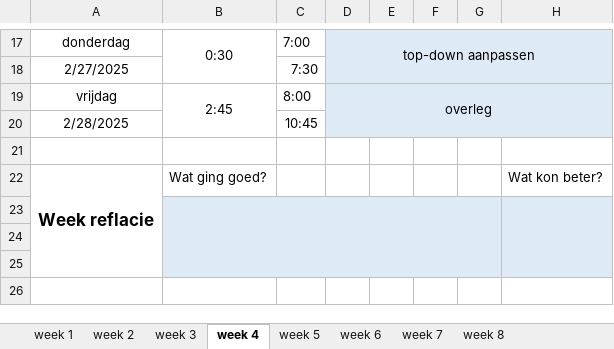
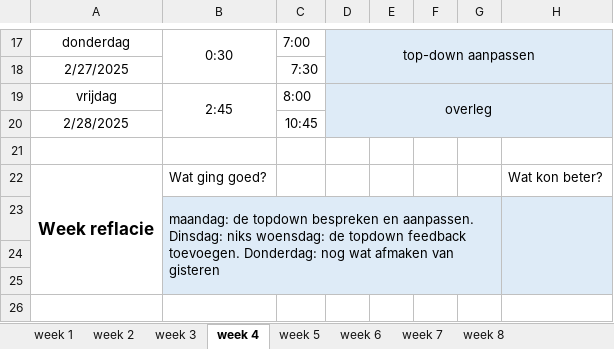
Before and after one commit to Perijn2/Project-digitale-besturing, an Excel workbook: Documentatie/Urenverantwoording/ammaar/urenverantwoording sjabloom (version 1).xlsb.xlsx, sheet week 4, drawn as a sheet; only a part is shown, gaps mark what is left out; values as stored, in another font and other column widths than the file's, no borders; the diff names each change by its address in the sheet, - before the commit and + after, or states it on an @@ line.

```diff
--- a/Documentatie/Urenverantwoording/ammaar/urenverantwoording sjabloom (version 1).xlsb.xlsx (sheet week 4)
+++ b/Documentatie/Urenverantwoording/ammaar/urenverantwoording sjabloom (version 1).xlsb.xlsx (sheet week 4)
-B23: (empty)
+B23: maandag: de topdown bespreken en aanpassen. Dinsdag: niks woensdag: de topdown feedback toevoegen. Donderdag: nog wat afmaken van gisteren
```
Also changed, not shown: sheet week 3, sheet week 6, sheet week 5.
